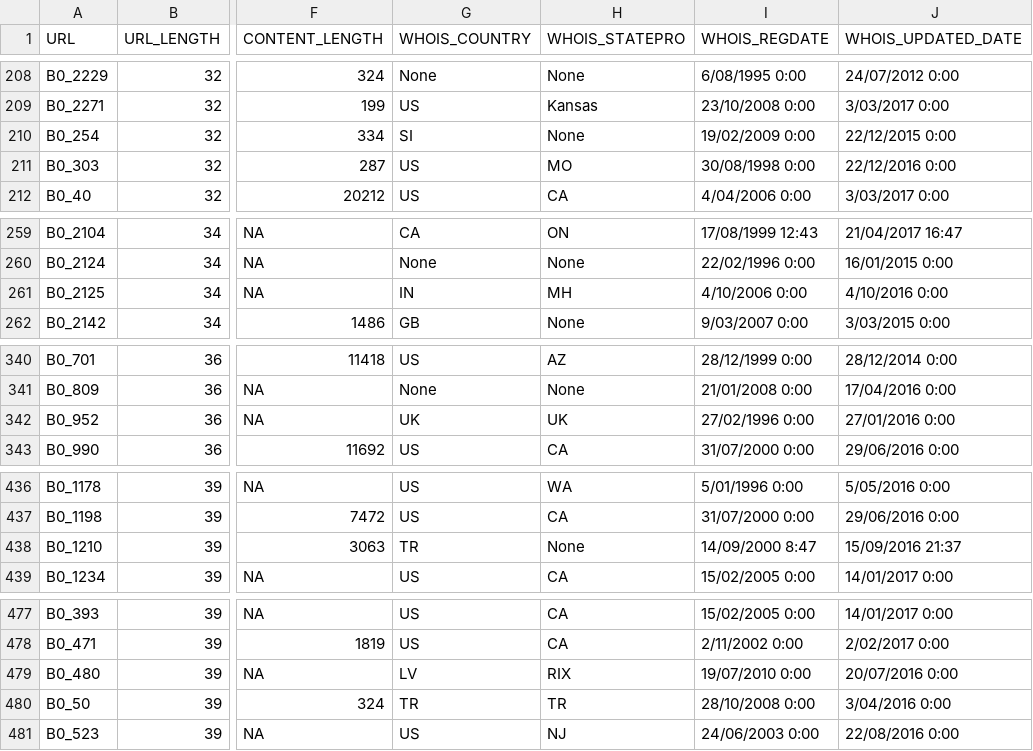
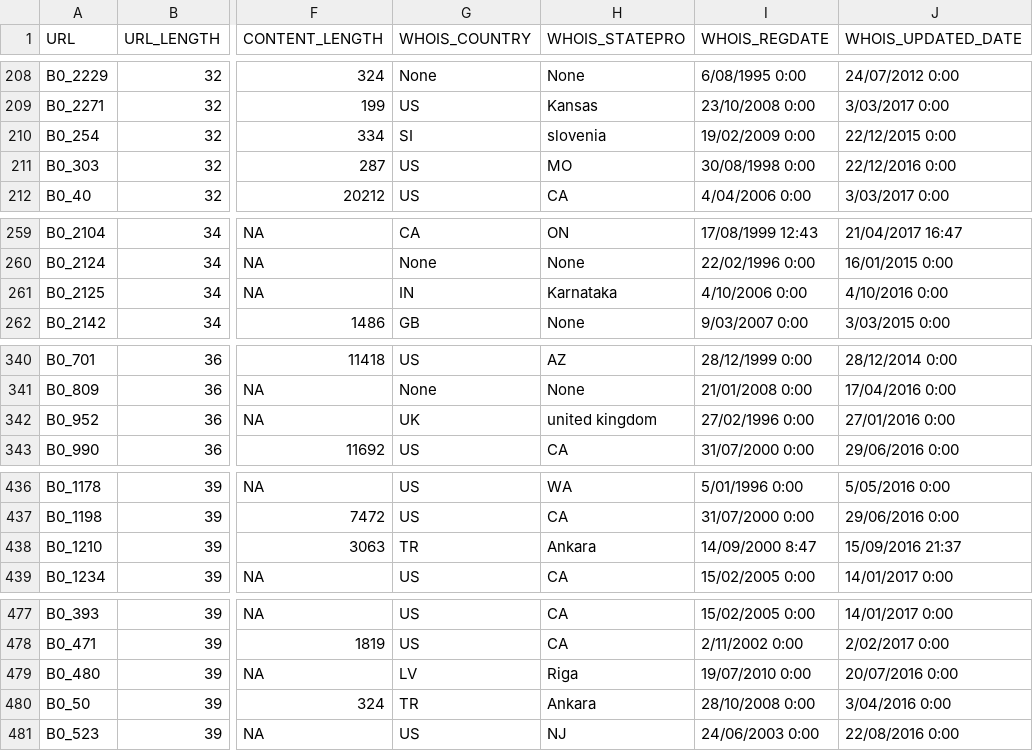
Before and after one commit to GagliardeNicolapio/Atheris-Single-e-Cross-layer, a CSV file: dataset/dataset.csv, drawn as a sheet; only a part is shown, gaps mark what is left out; the diff covers the shown part only; the diff names each change by its address in the sheet, - before the commit and + after, or states it on an @@ line.

```diff
--- a/dataset/dataset.csv
+++ b/dataset/dataset.csv
-H210 (WHOIS_STATEPRO): None
+H210 (WHOIS_STATEPRO): slovenia
-H261 (WHOIS_STATEPRO): MH
+H261 (WHOIS_STATEPRO): Karnataka
-H342 (WHOIS_STATEPRO): UK
+H342 (WHOIS_STATEPRO): united kingdom
-H438 (WHOIS_STATEPRO): None
+H438 (WHOIS_STATEPRO): Ankara
-H479 (WHOIS_STATEPRO): RIX
+H479 (WHOIS_STATEPRO): Riga
-H480 (WHOIS_STATEPRO): TR
+H480 (WHOIS_STATEPRO): Ankara
```
Also changed, not shown: 23 edited cells elsewhere in this file.
